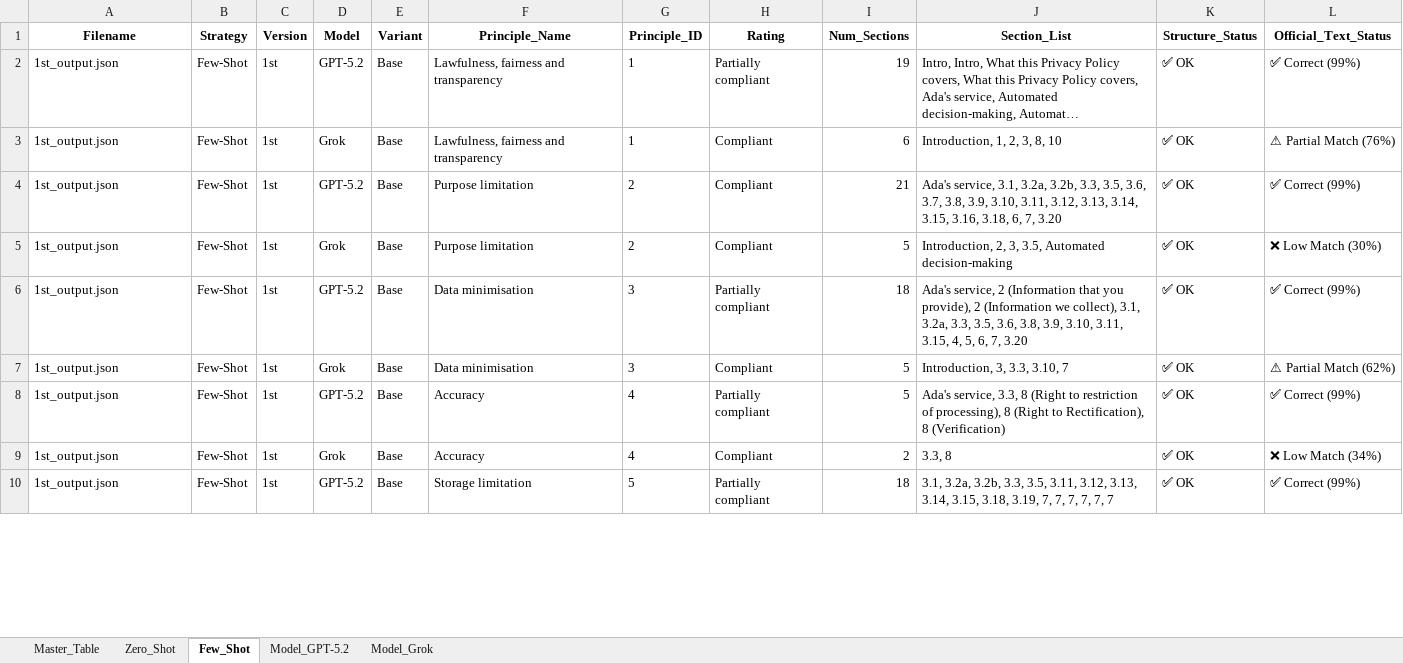
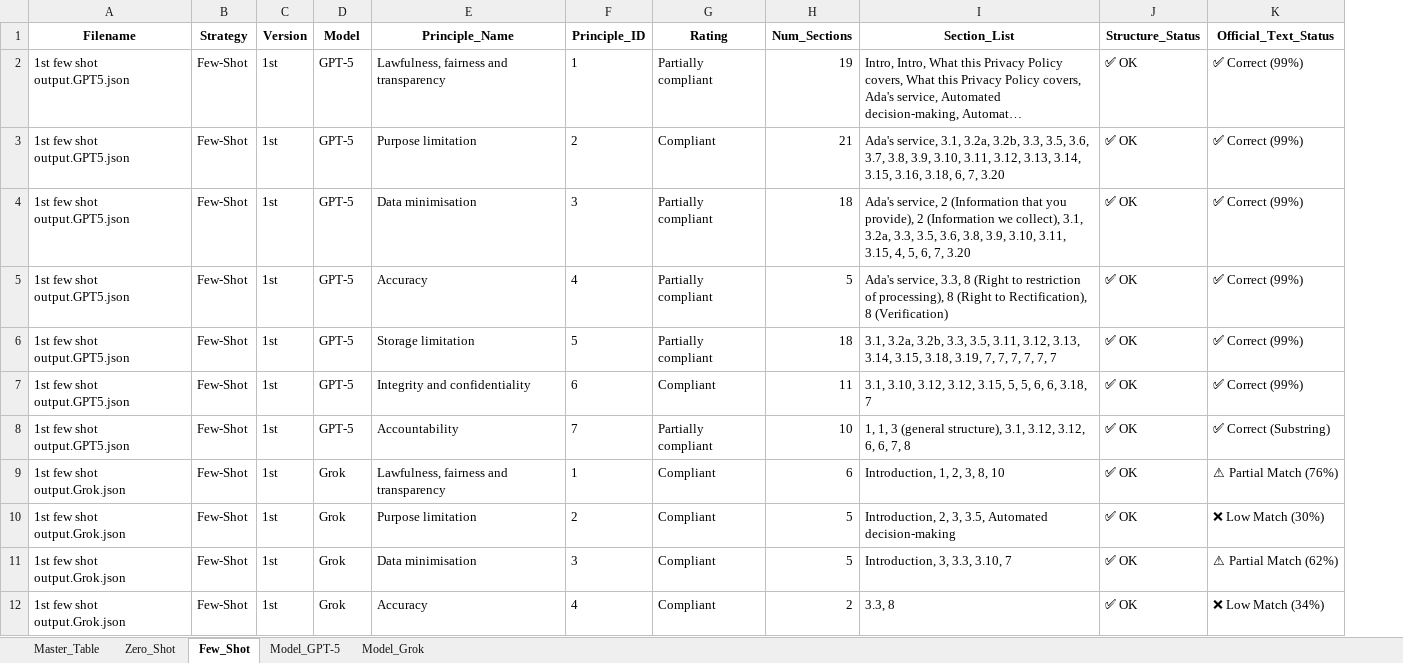
Before and after one commit to maederhkh/prompt2GDPR, an Excel workbook: scripts/outputs/GDPR_thesis_analysis_results.xlsx, sheet Few_Shot, drawn as a sheet; only a part is shown; long unchanged cells end in …; values as stored, in another font and other column widths than the file's, no borders; removed rows and columns are numbered as before the commit, all else as after; the diff covers the shown part only; the diff names each change by its address in the sheet, - before the commit and + after, or states it on an @@ line.

```diff
--- a/scripts/outputs/GDPR_thesis_analysis_results.xlsx (sheet Few_Shot)
+++ b/scripts/outputs/GDPR_thesis_analysis_results.xlsx (sheet Few_Shot)
-sheet tab: Model_GPT-5.2
+sheet tab: Model_GPT-5
-column E (Variant), rows 2-3: Base | Base; row 5: Base; row 7: Base; row 9: Base
-A2 (Filename): 1st_output.json
+A2 (Filename): 1st few shot output.GPT5.json
-D2 (Model): GPT-5.2
+D2 (Model): GPT-5
+row 3: 1st few shot output.GPT5.json | Few-Shot | 1st | GPT-5 | Purpose limitation | 2 | Compliant | 21 | Ada's service, 3.1, 3.2a, 3.2b, 3.3, 3.5, 3.6, 3.7, 3.8, 3.9, 3.10, 3.11, 3.12, 3.13, 3.14, 3.15, 3.16, 3.18, 6, 7, 3.20 | ✅ OK | ✅ Correct (99%)
+row 4: 1st few shot output.GPT5.json | Few-Shot | 1st | GPT-5 | Data minimisation | 3 | Partially compliant | 18 | Ada's service, 2 (Information that you provide), 2 (Information we collect), 3.1, 3.2a, 3.3, 3.5, 3.6, 3.8, 3.9, 3.10, 3.11, 3.15, 4, 5, 6, 7, 3.20 | ✅ OK | ✅ Correct (99%)
+row 5: 1st few shot output.GPT5.json | Few-Shot | 1st | GPT-5 | Accuracy | 4 | Partially compliant | 5 | Ada's service, 3.3, 8 (Right to restriction of processing), 8 (Right to Rectification), 8 (Verification) | ✅ OK | ✅ Correct (99%)
+row 6: 1st few shot output.GPT5.json | Few-Shot | 1st | GPT-5 | Storage limitation | 5 | Partially compliant | 18 | 3.1, 3.2a, 3.2b, 3.3, 3.5, 3.11, 3.12, 3.13, 3.14, 3.15, 3.18, 3.19, 7, 7, 7, 7, 7, 7 | ✅ OK | ✅ Correct (99%)
+row 7: 1st few shot output.GPT5.json | Few-Shot | 1st | GPT-5 | Integrity and confidentiality | 6 | Compliant | 11 | 3.1, 3.10, 3.12, 3.12, 3.15, 5, 5, 6, 6, 3.18, 7 | ✅ OK | ✅ Correct (99%)
+row 8: 1st few shot output.GPT5.json | Few-Shot | 1st | GPT-5 | Accountability | 7 | Partially compliant | 10 | 1, 1, 3 (general structure), 3.1, 3.12, 3.12, 6, 6, 7, 8 | ✅ OK | ✅ Correct (Substring)
-A9 (Filename): 1st_output.json
+A9 (Filename): 1st few shot output.Grok.json
-row 4: 1st_output.json | Few-Shot | 1st | GPT-5.2 | Base | Purpose limitation | 2 | Compliant | 21 | Ada's service, 3.1, 3.2a, 3.2b, 3.3, 3.5, 3.6, 3.7, 3.8, 3.9, 3.10, 3.11, 3.12, 3.13, 3.14, 3.15, 3.16, 3.18, 6, 7, 3.20 | ✅ OK | ✅ Correct (99%)
-A10 (Filename): 1st_output.json
+A10 (Filename): 1st few shot output.Grok.json
-row 6: 1st_output.json | Few-Shot | 1st | GPT-5.2 | Base | Data minimisation | 3 | Partially compliant | 18 | Ada's service, 2 (Information that you provide), 2 (Information we collect), 3.1, 3.2a, 3.3, 3.5, 3.6, 3.8, 3.9, 3.10, 3.11, 3.15, 4, 5, 6, 7, 3.20 | ✅ OK | ✅ Correct (99%)
-A11 (Filename): 1st_output.json
+A11 (Filename): 1st few shot output.Grok.json
-row 8: 1st_output.json | Few-Shot | 1st | GPT-5.2 | Base | Accuracy | 4 | Partially compliant | 5 | Ada's service, 3.3, 8 (Right to restriction of processing), 8 (Right to Rectification), 8 (Verification) | ✅ OK | ✅ Correct (99%)
-A12 (Filename): 1st_output.json
+A12 (Filename): 1st few shot output.Grok.json
-row 10: 1st_output.json | Few-Shot | 1st | GPT-5.2 | Base | Storage limitation | 5 | Partially compliant | 18 | 3.1, 3.2a, 3.2b, 3.3, 3.5, 3.11, 3.12, 3.13, 3.14, 3.15, 3.18, 3.19, 7, 7, 7, 7, 7, 7 | ✅ OK | ✅ Correct (99%)
```
Also changed, not shown: 16 added rows, 18 removed rows and 58 edited cells elsewhere in this sheet, sheet Master_Table, sheet Model_GPT-5, sheet Model_Grok, sheet Zero_Shot.
